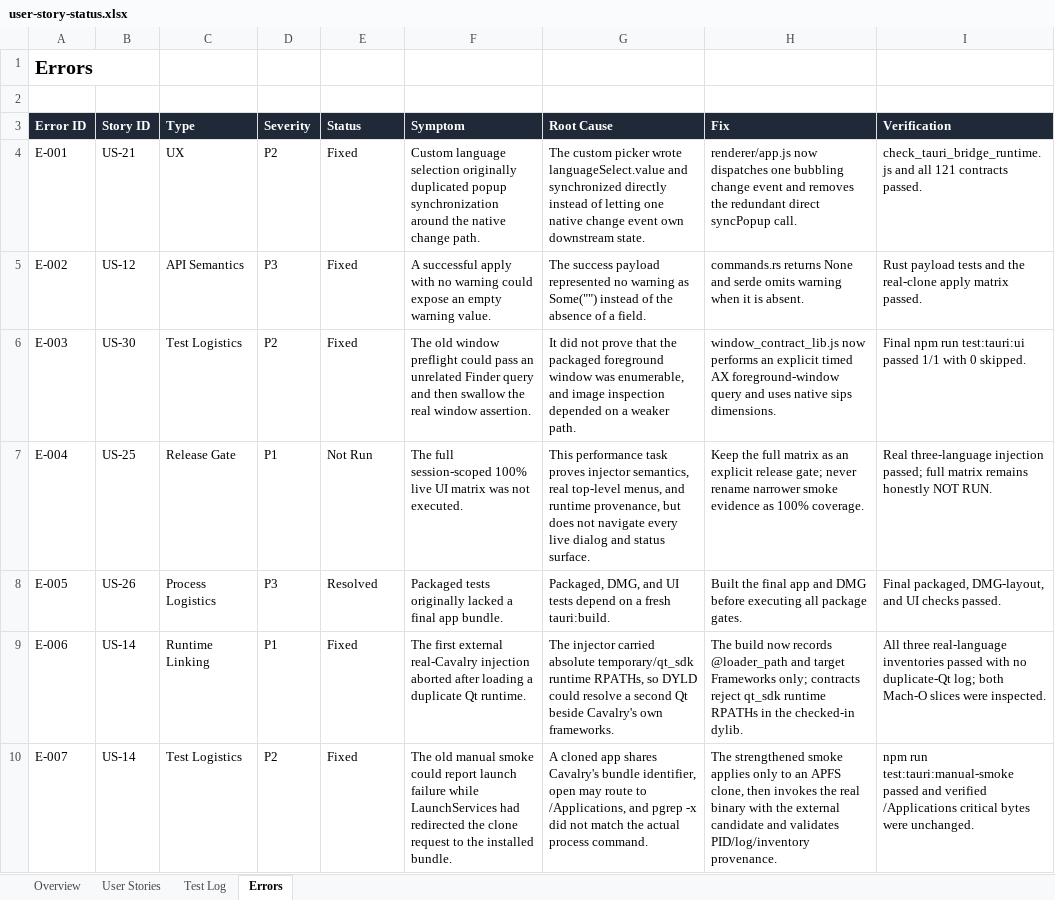
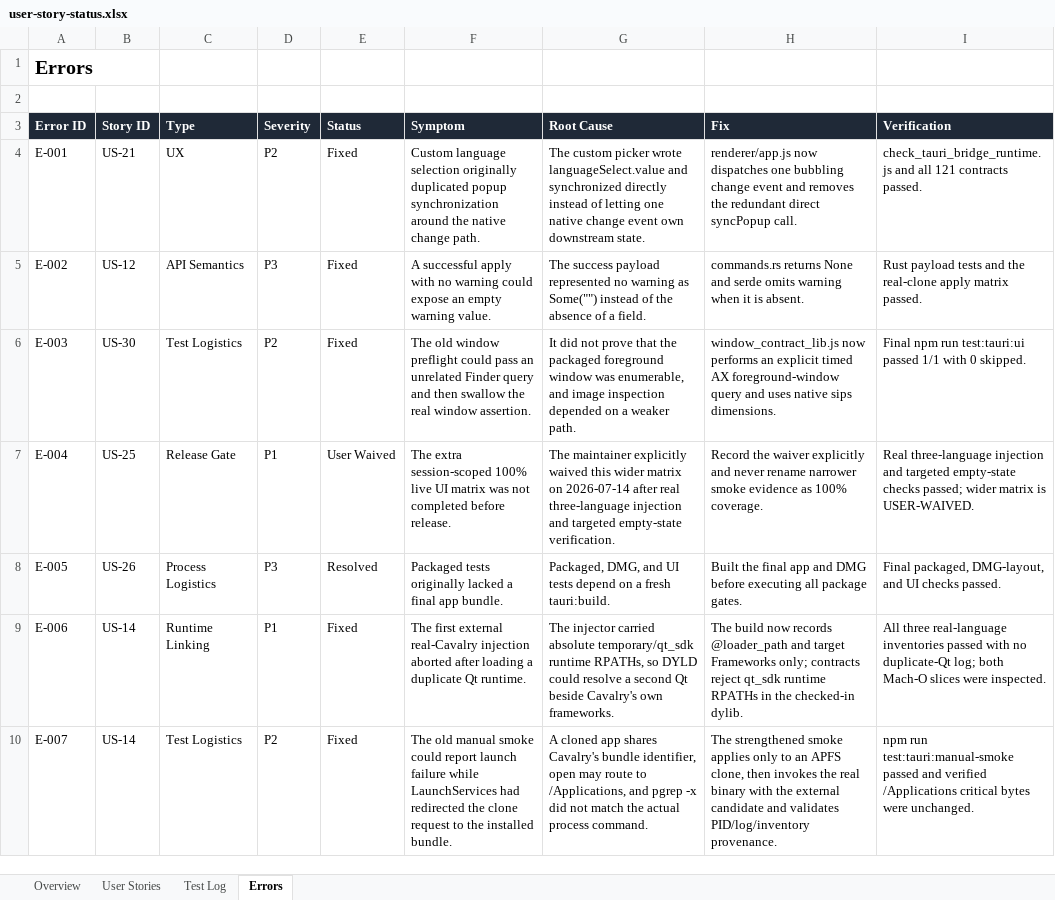
Before and after one commit to daftAI2026/Cavalry-i18n, an Excel workbook: docs/user-story-status.xlsx, sheet Errors, drawn as a sheet; values as stored, in another font and other column widths than the file's, no borders; table styles not drawn; the diff names each change by its address in the sheet, - before the commit and + after, or states it on an @@ line.

Commit message:
docs(release): sync 0.5.3 verification evidence

```diff
--- a/docs/user-story-status.xlsx (sheet Errors)
+++ b/docs/user-story-status.xlsx (sheet Errors)
-E7 (Status): Not Run
+E7 (Status): User Waived
-F7 (Symptom): The full session-scoped 100% live UI matrix was not executed.
+F7 (Symptom): The extra session-scoped 100% live UI matrix was not completed before release.
-G7 (Root Cause): This performance task proves injector semantics, real top-level menus, and runtime provenance, but does not navigate every live dialog and status surface.
+G7 (Root Cause): The maintainer explicitly waived this wider matrix on 2026-07-14 after real three-language injection and targeted empty-state verification.
-H7 (Fix): Keep the full matrix as an explicit release gate; never rename…
+H7 (Fix): Record the waiver explicitly and never rename…
-I7 (Verification): …three-language injection passed; full matrix remains honestly NOT RUN.
+I7 (Verification): …three-language injection and targeted empty-state checks passed; wider matrix is USER-WAIVED.
```
Also changed, not shown: sheet Test Log, sheet User Stories, sheet Overview, formulas that keep their value, 2 other files.
